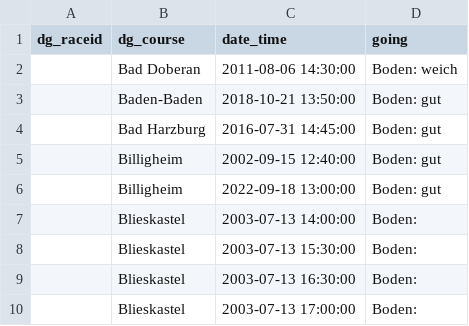
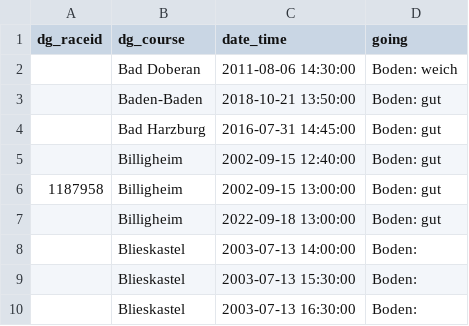
Before and after one commit to mavericzz/german-horse-racing, a CSV file: data/raw/going_replacements.csv, drawn as a sheet; only a part is shown; the shorter side is filled out with more unchanged rows.

Commit message:
Update going_replacements.csv
Billigheim 2002

```diff
--- a/data/raw/going_replacements.csv
+++ b/data/raw/going_replacements.csv
@@ -5,2 +5,3 @@ dg_raceid,dg_course,date_time,going
 ,Billigheim,2002-09-15 12:40:00,Boden: gut
+1187958,Billigheim,2002-09-15 13:00:00,Boden: gut
 ,Billigheim,2022-09-18 13:00:00,Boden: gut
```
